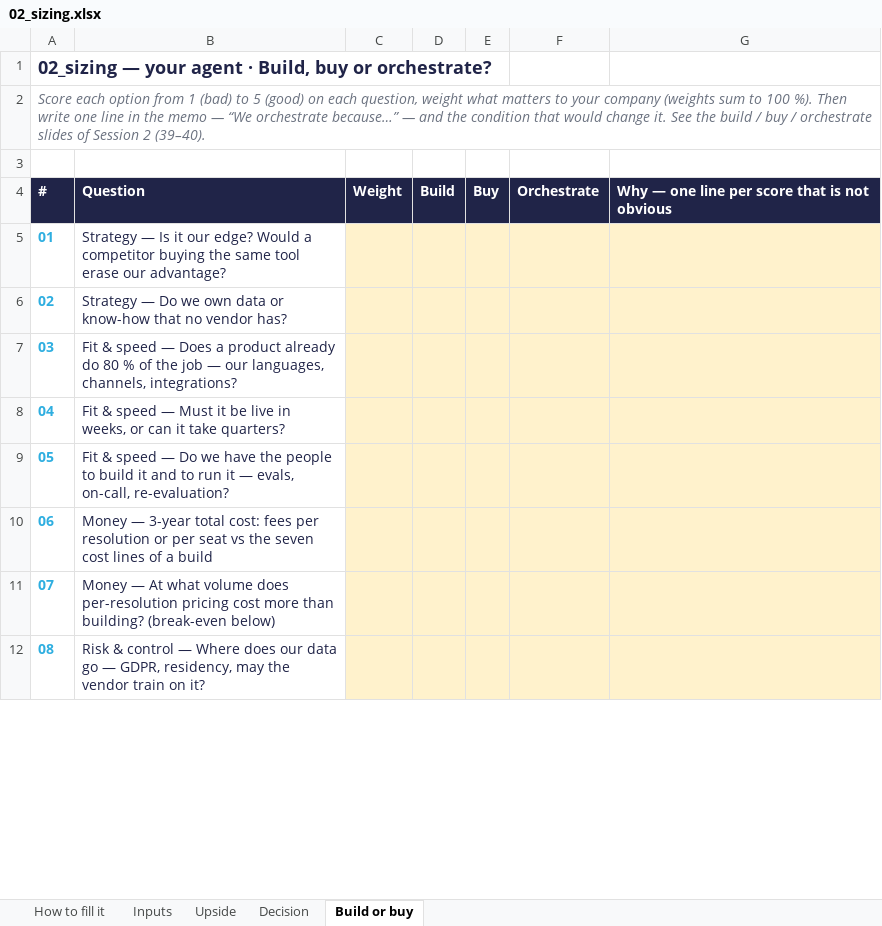
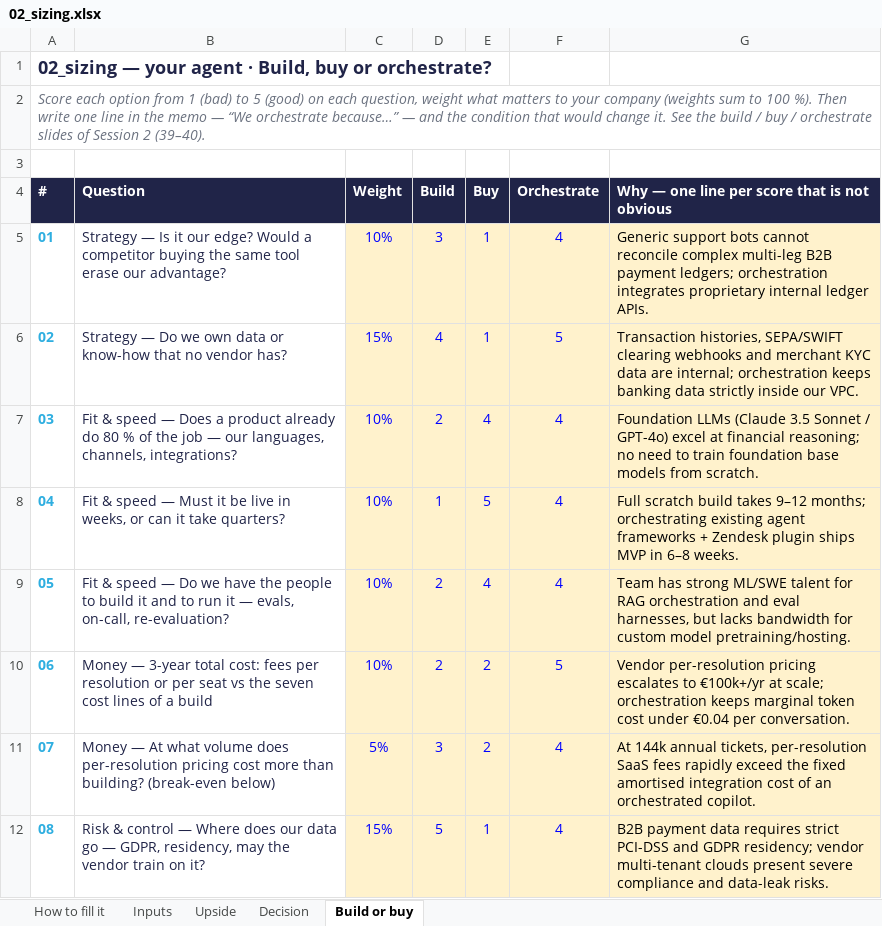
Before and after one commit to BenjaminAHS/project-product-management, an Excel workbook: 02_sizing.xlsx, sheet Build or buy, drawn as a sheet; only a part is shown; values as stored, in another font and other column widths than the file's, no borders; the diff covers the shown part only; the diff names each change by its address in the sheet, - before the commit and + after, or states it on an @@ line.

```diff
--- a/02_sizing.xlsx (sheet Build or buy)
+++ b/02_sizing.xlsx (sheet Build or buy)
-C5 (Weight): (empty)
+C5 (Weight): 10%
-D5 (Build): (empty)
+D5 (Build): 3
-E5:E6 (Buy): (empty)
+E5:E6 (Buy): 1
-F5 (Orchestrate): (empty)
+F5 (Orchestrate): 4
-G5: (empty)
+G5: Generic support bots cannot reconcile complex multi-leg B2B payment ledgers; orchestration integrates proprietary internal ledger APIs.
-C6 (Weight): (empty)
+C6 (Weight): 15%
-D6 (Build): (empty)
+D6 (Build): 4
-F6 (Orchestrate): (empty)
+F6 (Orchestrate): 5
-G6: (empty)
+G6: Transaction histories, SEPA/SWIFT clearing webhooks and merchant KYC data are internal; orchestration keeps banking data strictly inside our VPC.
-C7:C10 (Weight): (empty)
+C7:C10 (Weight): 10%
-D7 (Build): (empty)
+D7 (Build): 2
-E7 (Buy): (empty)
+E7 (Buy): 4
-F7:F9 (Orchestrate): (empty)
+F7:F9 (Orchestrate): 4
-G7: (empty)
+G7: Foundation LLMs (Claude 3.5 Sonnet / GPT-4o) excel at financial reasoning; no need to train foundation base models from scratch.
-D8 (Build): (empty)
+D8 (Build): 1
-E8 (Buy): (empty)
+E8 (Buy): 5
-G8: (empty)
+G8: Full scratch build takes 9–12 months; orchestrating existing agent frameworks + Zendesk plugin ships MVP in 6–8 weeks.
-D9:D10 (Build): (empty)
+D9:D10 (Build): 2
-E9 (Buy): (empty)
+E9 (Buy): 4
-G9: (empty)
+G9: Team has strong ML/SWE talent for RAG orchestration and eval harnesses, but lacks bandwidth for custom model pretraining/hosting.
-E10:E11 (Buy): (empty)
+E10:E11 (Buy): 2
-F10 (Orchestrate): (empty)
+F10 (Orchestrate): 5
-G10: (empty)
+G10: Vendor per-resolution pricing escalates to €100k+/yr at scale; orchestration keeps marginal token cost under €0.04 per conversation.
-C11 (Weight): (empty)
+C11 (Weight): 5%
-D11 (Build): (empty)
+D11 (Build): 3
-F11:F12 (Orchestrate): (empty)
+F11:F12 (Orchestrate): 4
-G11: (empty)
+G11: At 144k annual tickets, per-resolution SaaS fees rapidly exceed the fixed amortised integration cost of an orchestrated copilot.
-C12 (Weight): (empty)
+C12 (Weight): 15%
-D12 (Build): (empty)
+D12 (Build): 5
-E12 (Buy): (empty)
+E12 (Buy): 1
-G12: (empty)
+G12: B2B payment data requires strict PCI-DSS and GDPR residency; vendor multi-tenant clouds present severe compliance and data-leak risks.
```
Also changed, not shown: 22 edited cells elsewhere in this sheet, sheet Inputs, sheet Upside, sheet Decision, 6 other files.
